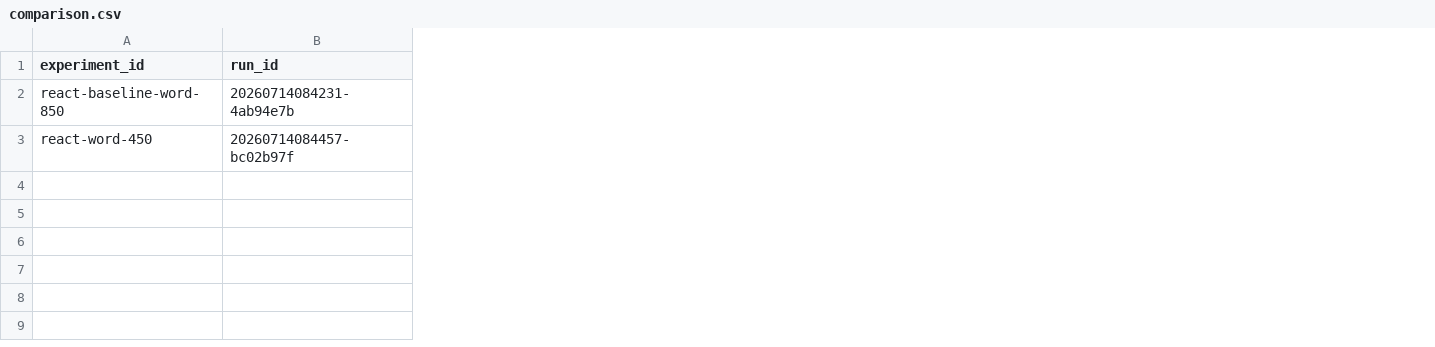
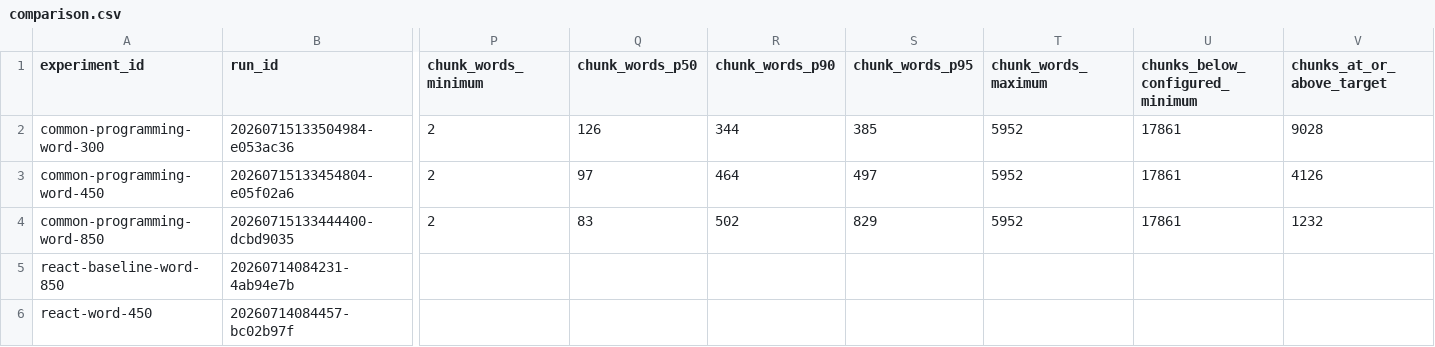
Before and after one commit to GabriLP/retriq, a CSV file: docs/experiment-results/comparison.csv, drawn as a sheet; only a part is shown, gaps mark what is left out; addresses are those after the commit; rows hold the shown columns only; the diff names each change by its address in the sheet, - before the commit and + after, or states it on an @@ line.

```diff
--- a/docs/experiment-results/comparison.csv
+++ b/docs/experiment-results/comparison.csv
+column P (chunk_words_minimum), empty
+column Q (chunk_words_p50), empty
+column R (chunk_words_p90), empty
+column S (chunk_words_p95), empty
+column T (chunk_words_maximum), empty
+column U (chunks_below_configured_minimum), empty
+column V (chunks_at_or_above_target), empty
+row 2: common-programming-word-300 | 20260715133504984-e053ac36 | 2 | 126 | 344 | 385 | 5952 | 17861 | 9028
+row 3: common-programming-word-450 | 20260715133454804-e05f02a6 | 2 | 97 | 464 | 497 | 5952 | 17861 | 4126
+row 4: common-programming-word-850 | 20260715133444400-dcbd9035 | 2 | 83 | 502 | 829 | 5952 | 17861 | 1232
```
Also changed, not shown: 8 other files.
